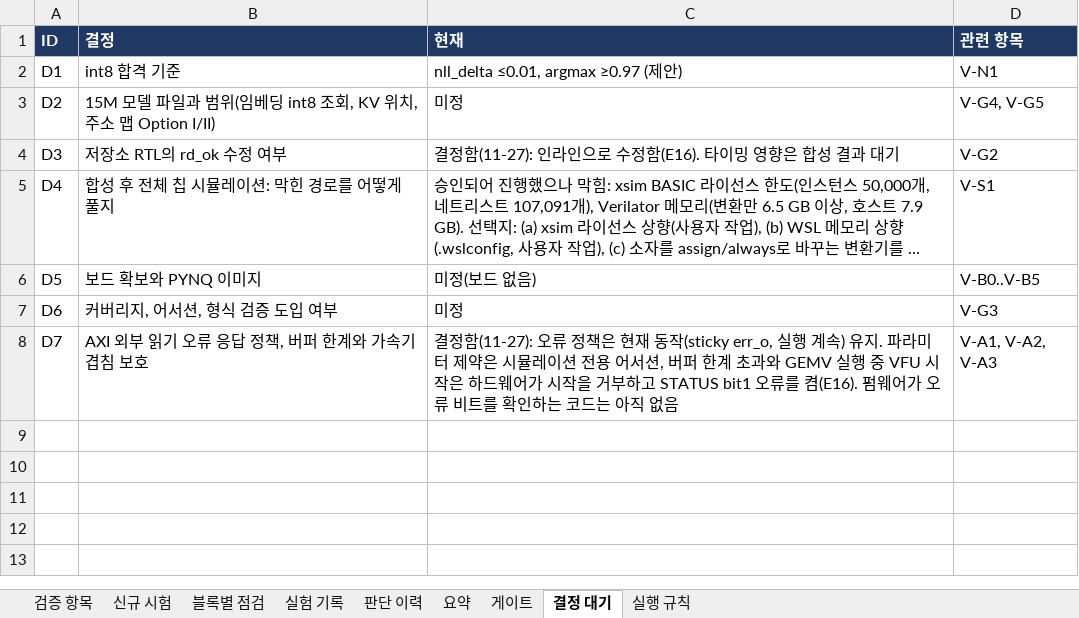
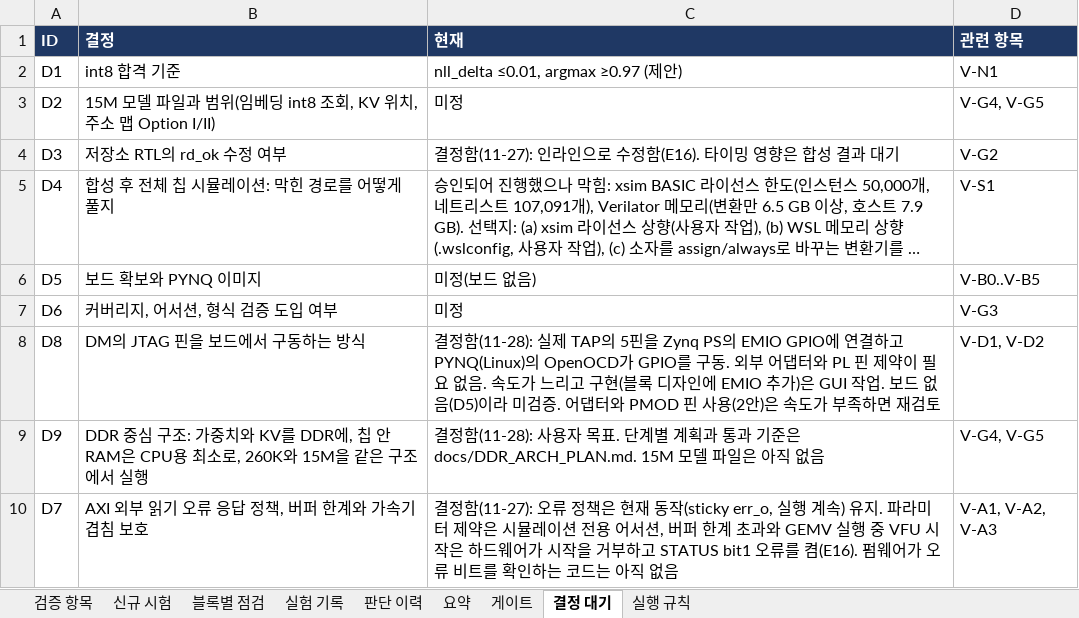
Before and after one commit to hyojin33kim/CV32E40P_Stories260K, an Excel workbook: docs/VERIFICATION_PLAN.xlsx, sheet 결정 대기, drawn as a sheet; long unchanged cells end in …; values as stored, in another font and other column widths than the file's, no borders; the diff names each change by its address in the sheet, - before the commit and + after, or states it on an @@ line.

```diff
--- a/docs/VERIFICATION_PLAN.xlsx (sheet 결정 대기)
+++ b/docs/VERIFICATION_PLAN.xlsx (sheet 결정 대기)
+row 8: D8 | DM의 JTAG 핀을 보드에서 구동하는 방식 | 결정함(11-28): 실제 TAP의 5핀을 Zynq PS의 EMIO GPIO에 연결하고 PYNQ(Linux)의 OpenOCD가 GPIO를 구동. 외부 어댑터와 PL 핀 제약이 필요 없음. 속도가 느리고 구현(블록 디자인에 EMIO 추가)은 GUI 작업. 보드 없음(D5)이라 미검증. 어댑터와 PMOD 핀 사용(2안)은 속도가 부족하면 재검토 | V-D1, V-D2
+row 9: D9 | DDR 중심 구조: 가중치와 KV를 DDR에, 칩 안 RAM은 CPU용 최소로, 260K와 15M을 같은 구조에서 실행 | 결정함(11-28): 사용자 목표. 단계별 계획과 통과 기준은 docs/DDR_ARCH_PLAN.md. 15M 모델 파일은 아직 없음 | V-G4, V-G5
```
Also changed, not shown: sheet 검증 항목, sheet 실험 기록, 6 other files.
